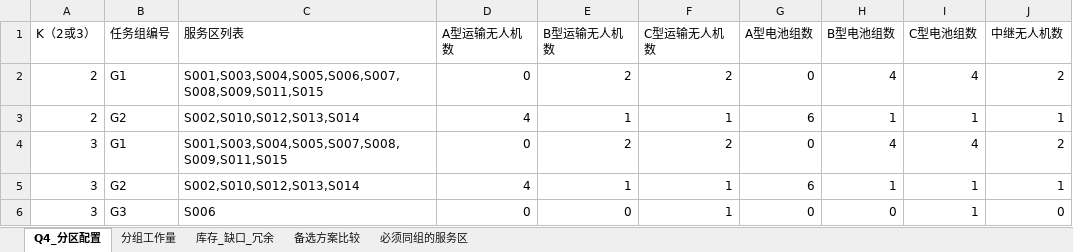
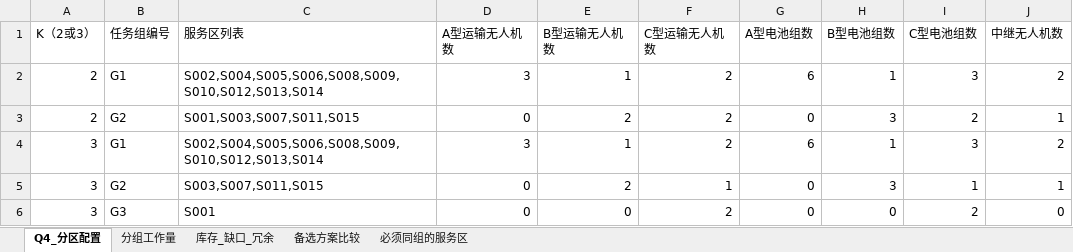
Before and after one commit to jinding-droid/Drone-transportation, an Excel workbook: Q4_结果.xlsx, sheet Q4_分区配置, drawn as a sheet; only a part is shown; values as stored, in another font and other column widths than the file's, no borders; the diff names each change by its address in the sheet, - before the commit and + after, or states it on an @@ line.

```diff
--- a/Q4_结果.xlsx (sheet Q4_分区配置)
+++ b/Q4_结果.xlsx (sheet Q4_分区配置)
-C2 (服务区列表): S001,S003,S004,S005,S006,S007,S008,S009,S011,S015
+C2 (服务区列表): S002,S004,S005,S006,S008,S009,S010,S012,S013,S014
-D2 (A型运输无人机数): 0
+D2 (A型运输无人机数): 3
-E2 (B型运输无人机数): 2
+E2 (B型运输无人机数): 1
-G2 (A型电池组数): 0
+G2 (A型电池组数): 6
-H2 (B型电池组数): 4
+H2 (B型电池组数): 1
-I2 (C型电池组数): 4
+I2 (C型电池组数): 3
-C3 (服务区列表): S002,S010,S012,S013,S014
+C3 (服务区列表): S001,S003,S007,S011,S015
-D3 (A型运输无人机数): 4
+D3 (A型运输无人机数): 0
-E3 (B型运输无人机数): 1
+E3 (B型运输无人机数): 2
-F3 (C型运输无人机数): 1
+F3 (C型运输无人机数): 2
-G3 (A型电池组数): 6
+G3 (A型电池组数): 0
-H3 (B型电池组数): 1
+H3 (B型电池组数): 3
-I3 (C型电池组数): 1
+I3 (C型电池组数): 2
-C4 (服务区列表): S001,S003,S004,S005,S007,S008,S009,S011,S015
+C4 (服务区列表): S002,S004,S005,S006,S008,S009,S010,S012,S013,S014
-D4 (A型运输无人机数): 0
+D4 (A型运输无人机数): 3
-E4 (B型运输无人机数): 2
+E4 (B型运输无人机数): 1
-G4 (A型电池组数): 0
+G4 (A型电池组数): 6
-H4 (B型电池组数): 4
+H4 (B型电池组数): 1
-I4 (C型电池组数): 4
+I4 (C型电池组数): 3
-C5 (服务区列表): S002,S010,S012,S013,S014
+C5 (服务区列表): S003,S007,S011,S015
-D5 (A型运输无人机数): 4
+D5 (A型运输无人机数): 0
-E5 (B型运输无人机数): 1
+E5 (B型运输无人机数): 2
-G5 (A型电池组数): 6
+G5 (A型电池组数): 0
-H5 (B型电池组数): 1
+H5 (B型电池组数): 3
-C6 (服务区列表): S006
+C6 (服务区列表): S001
-F6 (C型运输无人机数): 1
+F6 (C型运输无人机数): 2
-I6 (C型电池组数): 1
+I6 (C型电池组数): 2
```
Also changed, not shown: sheet 备选方案比较, sheet 分组工作量, sheet 库存_缺口_冗余, sheet 必须同组的服务区, Q1_结果.xlsx, Q2_结果.xlsx, 7 other files.
